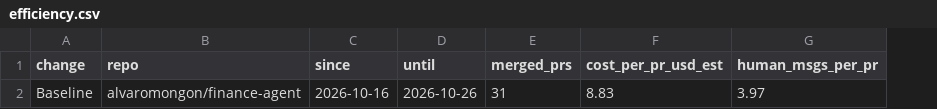
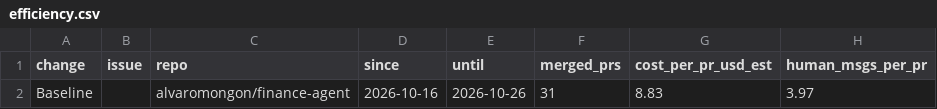
Before and after one commit to alvaromongon/claude-config, a CSV file: docs/efficiency.csv, drawn as a sheet; only a part is shown; the diff names each change by its address in the sheet, - before the commit and + after, or states it on an @@ line.

```diff
--- a/docs/efficiency.csv
+++ b/docs/efficiency.csv
+column B (issue), empty
```
Also changed, not shown: 6 other files.
